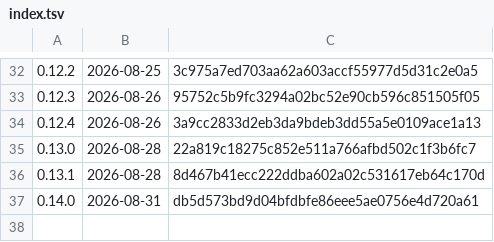
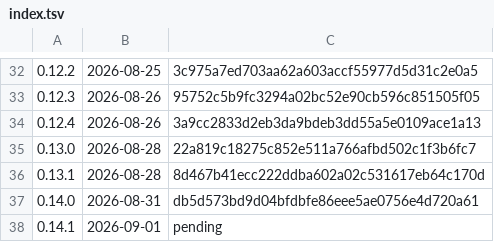
Before and after one commit to k-k1/agent-fleet, a TSV file: deploy/release/notes/index.tsv, drawn as a sheet; only a part is shown, gaps mark what is left out.

```diff
--- a/deploy/release/notes/index.tsv
+++ b/deploy/release/notes/index.tsv
@@ -37 +37,2 @@
 0.14.0	2026-08-31	db5d573bd9d04bfdbfe86eee5ae0756e4d720a61
+0.14.1	2026-09-01	pending
```
Also changed, not shown: 4 other files.
